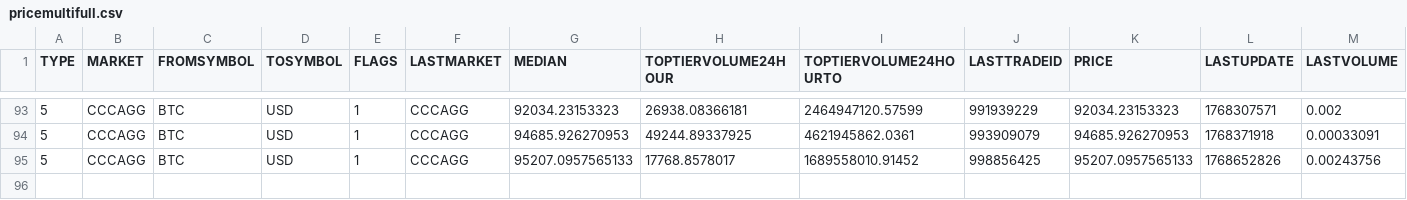
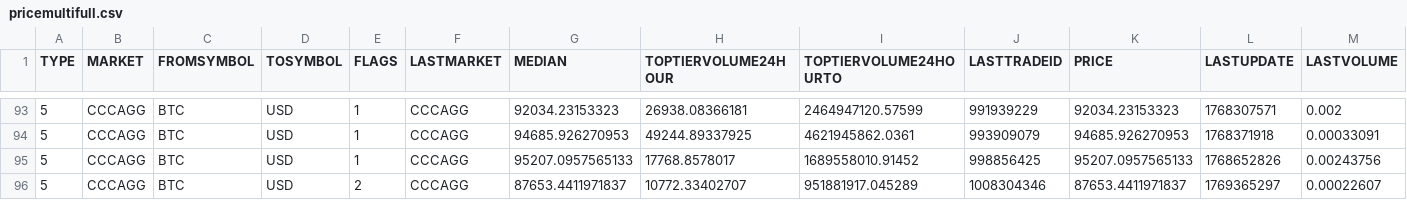
Before and after one commit to stpunos/bitcoin-datasets, a CSV file: data/coindesk/pricemultifull.csv, drawn as a sheet; only a part is shown, gaps mark what is left out; rows hold the shown columns only; the diff names each change by its address in the sheet, - before the commit and + after, or states it on an @@ line.

```diff
--- a/data/coindesk/pricemultifull.csv
+++ b/data/coindesk/pricemultifull.csv
+row 96: 5 | CCCAGG | BTC | USD | 2 | CCCAGG | 87653.4411971837 | 10772.33402707 | 951881917.045289 | 1008304346 | 87653.4411971837 | 1769365297 | 0.00022607
```
Also changed, not shown: data/coindesk/histoday.csv, data/coindesk/histohour.csv, 2 other files.
